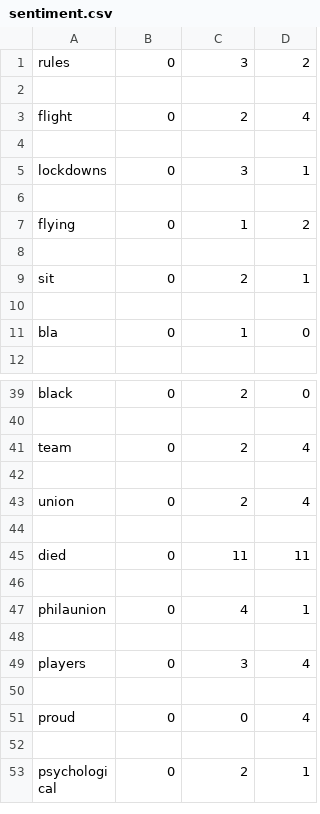
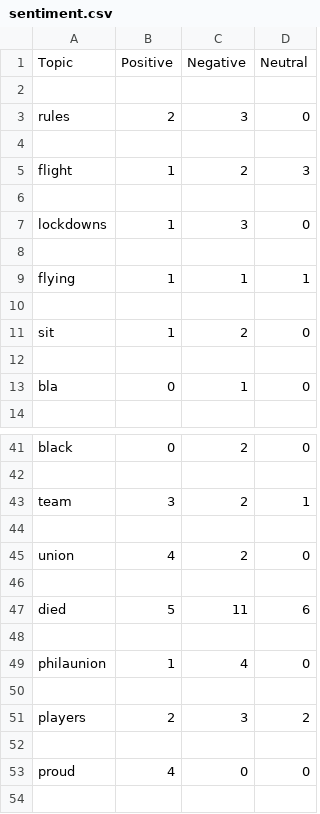
Before and after one commit to ArmeezyWheezy/COMP598, a CSV file: data/sentiment.csv, drawn as a sheet; only a part is shown, gaps mark what is left out; the shorter side is filled out with more unchanged rows; the diff covers the shown part only.

```diff
--- a/data/sentiment.csv
+++ b/data/sentiment.csv
@@ -1,10 +1,12 @@
-rules,0,3,2
+Topic,Positive,Negative,Neutral
 
-flight,0,2,4
+rules,2,3,0
 
-lockdowns,0,3,1
+flight,1,2,3
 
-flying,0,1,2
+lockdowns,1,3,0
 
-sit,0,2,1
+flying,1,1,1
+
+sit,1,2,0
 
@@ -40,13 +42,13 @@ black,0,2,0
 
-team,0,2,4
+team,3,2,1
 
-union,0,2,4
+union,4,2,0
 
-died,0,11,11
+died,5,11,6
 
-philaunion,0,4,1
+philaunion,1,4,0
 
-players,0,3,4
+players,2,3,2
 
-proud,0,0,4
+proud,4,0,0
 
```
Also changed, not shown: 62 edited cells elsewhere in this file, 1 other file.
